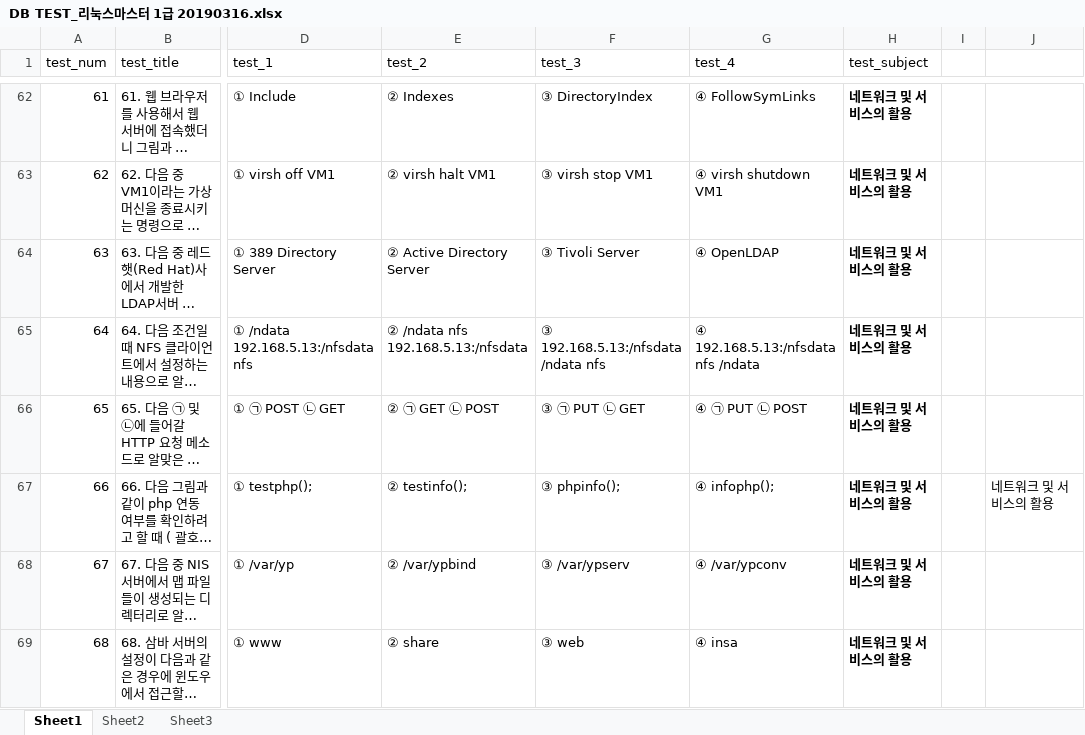
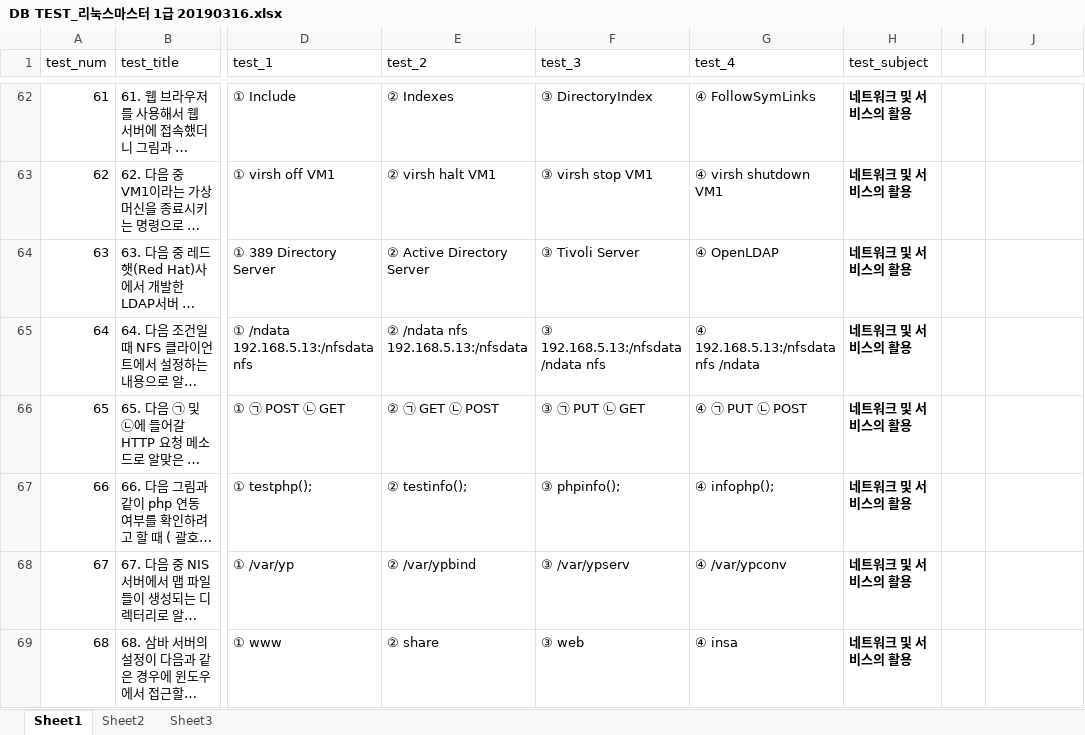
Before and after one commit to index506/cosmo6th_3thGroup, an Excel workbook: JSP/An/DB/DB TEST_리눅스마스터 1급 20190316.xlsx, sheet Sheet1, drawn as a sheet; only a part is shown, gaps mark what is left out; long unchanged cells end in …; values as stored, in another font and other column widths than the file's, no borders; the diff names each change by its address in the sheet, - before the commit and + after, or states it on an @@ line.

```diff
--- a/JSP/An/DB/DB TEST_리눅스마스터 1급 20190316.xlsx (sheet Sheet1)
+++ b/JSP/An/DB/DB TEST_리눅스마스터 1급 20190316.xlsx (sheet Sheet1)
-J67: 네트워크 및 서비스의 활용
+J67: (empty)
```
Also changed, not shown: 2 other files.
